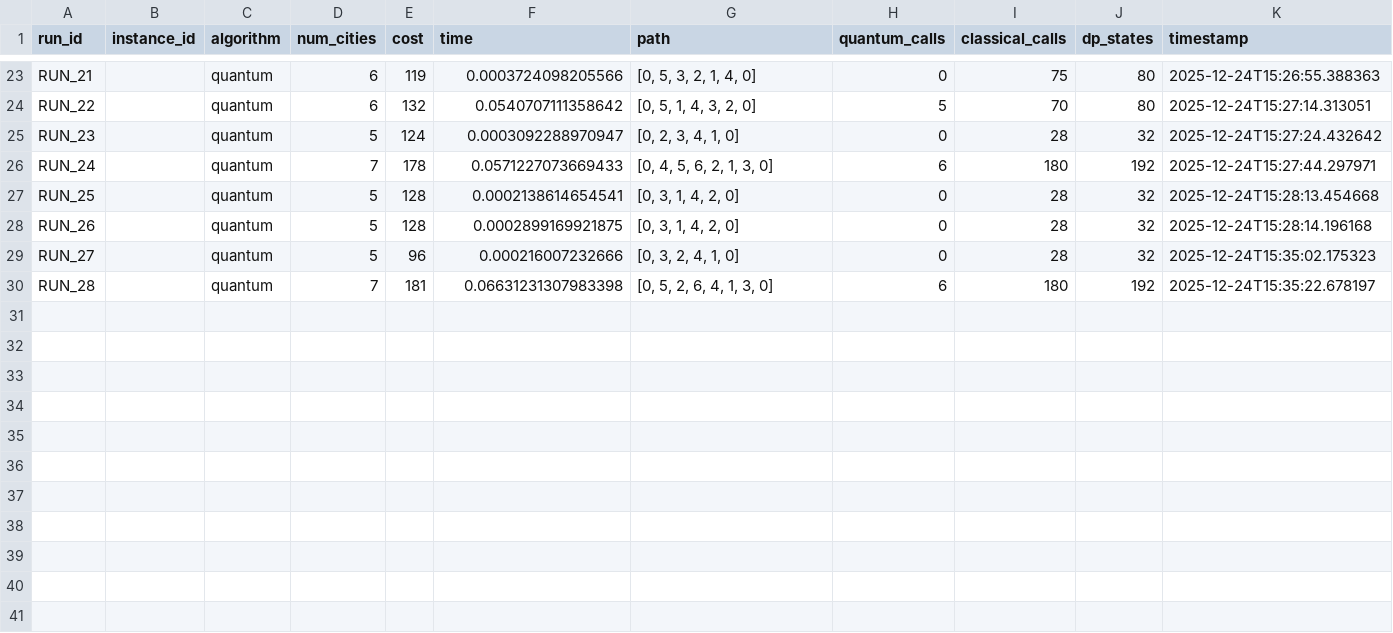
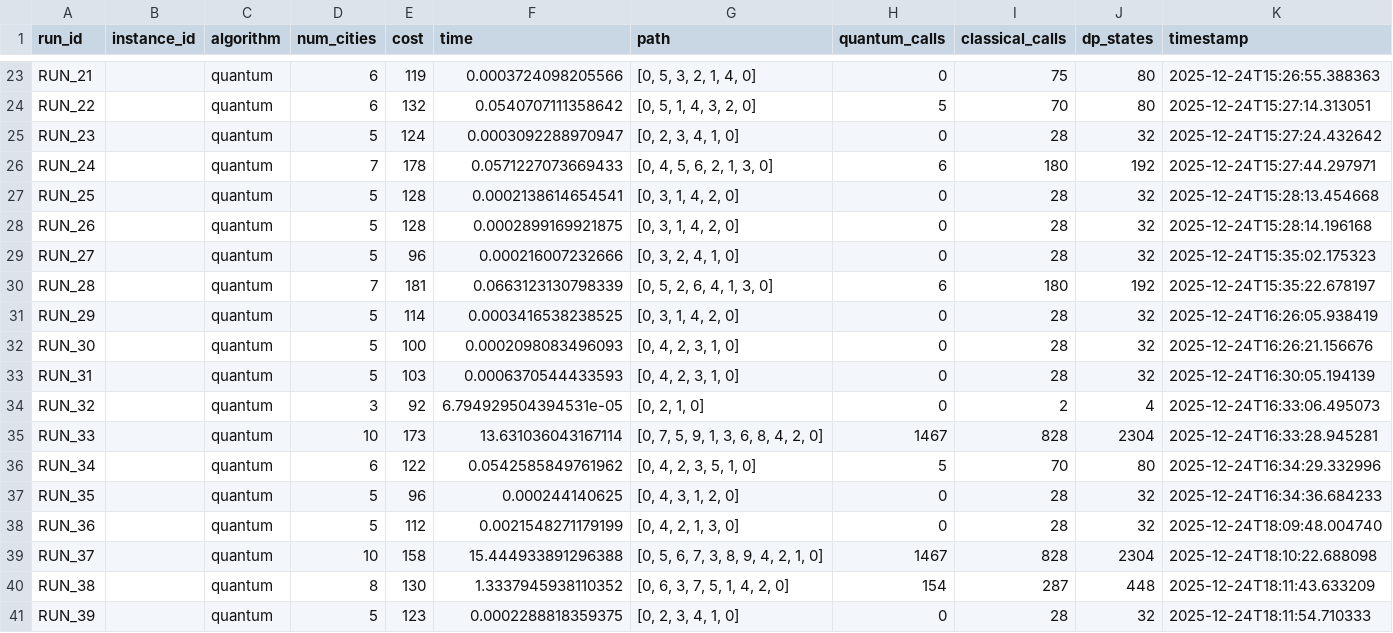
Before and after one commit to MmuradC/Solving-TSP-by-Implementing-Grover-DP-Algorithm-on-QPL, a CSV file: backend/database/tsp_dataset.csv, drawn as a sheet; only a part is shown, gaps mark what is left out.

Commit message:
Deleting Save Button and Dataset Adding Table

```diff
--- a/backend/database/tsp_dataset.csv
+++ b/backend/database/tsp_dataset.csv
@@ -29,2 +29,13 @@ RUN_26,,quantum,5,128,0.0002899169921875,"[0, 3, 1, 4, 2, 0]",0,28,32,2025-12-24
 RUN_27,,quantum,5,96,0.000216007232666,"[0, 3, 2, 4, 1, 0]",0,28,32,2025-12-24T15:35:02.175323
-RUN_28,,quantum,7,181,0.06631231307983398,"[0, 5, 2, 6, 4, 1, 3, 0]",6,180,192,2025-12-24T15:35:22.678197
+RUN_28,,quantum,7,181,0.0663123130798339,"[0, 5, 2, 6, 4, 1, 3, 0]",6,180,192,2025-12-24T15:35:22.678197
+RUN_29,,quantum,5,114,0.0003416538238525,"[0, 3, 1, 4, 2, 0]",0,28,32,2025-12-24T16:26:05.938419
+RUN_30,,quantum,5,100,0.0002098083496093,"[0, 4, 2, 3, 1, 0]",0,28,32,2025-12-24T16:26:21.156676
+RUN_31,,quantum,5,103,0.0006370544433593,"[0, 4, 2, 3, 1, 0]",0,28,32,2025-12-24T16:30:05.194139
+RUN_32,,quantum,3,92,6.794929504394531e-05,"[0, 2, 1, 0]",0,2,4,2025-12-24T16:33:06.495073
+RUN_33,,quantum,10,173,13.631036043167114,"[0, 7, 5, 9, 1, 3, 6, 8, 4, 2, 0]",1467,828,2304,2025-12-24T16:33:28.945281
+RUN_34,,quantum,6,122,0.0542585849761962,"[0, 4, 2, 3, 5, 1, 0]",5,70,80,2025-12-24T16:34:29.332996
+RUN_35,,quantum,5,96,0.000244140625,"[0, 4, 3, 1, 2, 0]",0,28,32,2025-12-24T16:34:36.684233
+RUN_36,,quantum,5,112,0.0021548271179199,"[0, 4, 2, 1, 3, 0]",0,28,32,2025-12-24T18:09:48.004740
+RUN_37,,quantum,10,158,15.444933891296388,"[0, 5, 6, 7, 3, 8, 9, 4, 2, 1, 0]",1467,828,2304,2025-12-24T18:10:22.688098
+RUN_38,,quantum,8,130,1.3337945938110352,"[0, 6, 3, 7, 5, 1, 4, 2, 0]",154,287,448,2025-12-24T18:11:43.633209
+RUN_39,,quantum,5,123,0.0002288818359375,"[0, 2, 3, 4, 1, 0]",0,28,32,2025-12-24T18:11:54.710333
```
Also changed, not shown: 2 other files.
